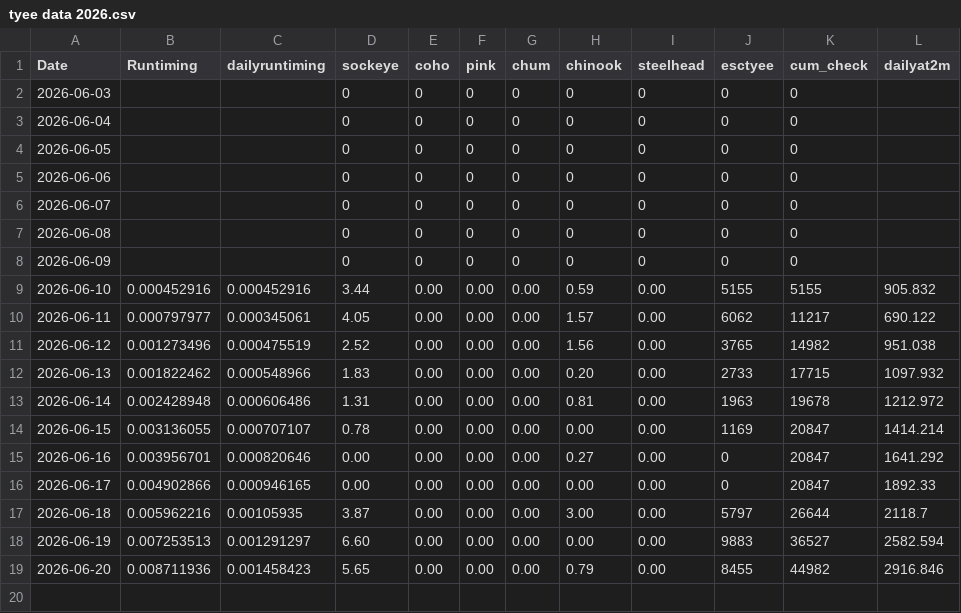
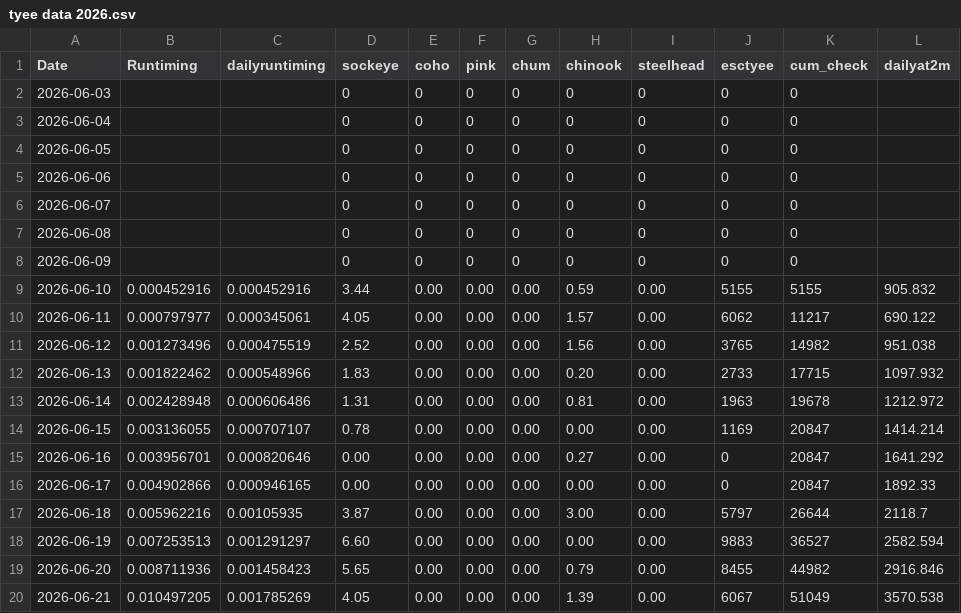
Before and after one commit to Coastland-Research/skeena-salmon-inseason-updates, a CSV file: data/current_year/tyee data 2026.csv, drawn as a sheet; the diff names each change by its address in the sheet, - before the commit and + after, or states it on an @@ line.

```diff
--- a/data/current_year/tyee data 2026.csv
+++ b/data/current_year/tyee data 2026.csv
+row 20: 2026-06-21 | 0.010497205 | 0.001785269 | 4.05 | 0.00 | 0.00 | 0.00 | 1.39 | 0.00 | 6067 | 51049 | 3570.538
```
Also changed, not shown: data/current_year/Tyee model data 2026.csv, 26 other files.
